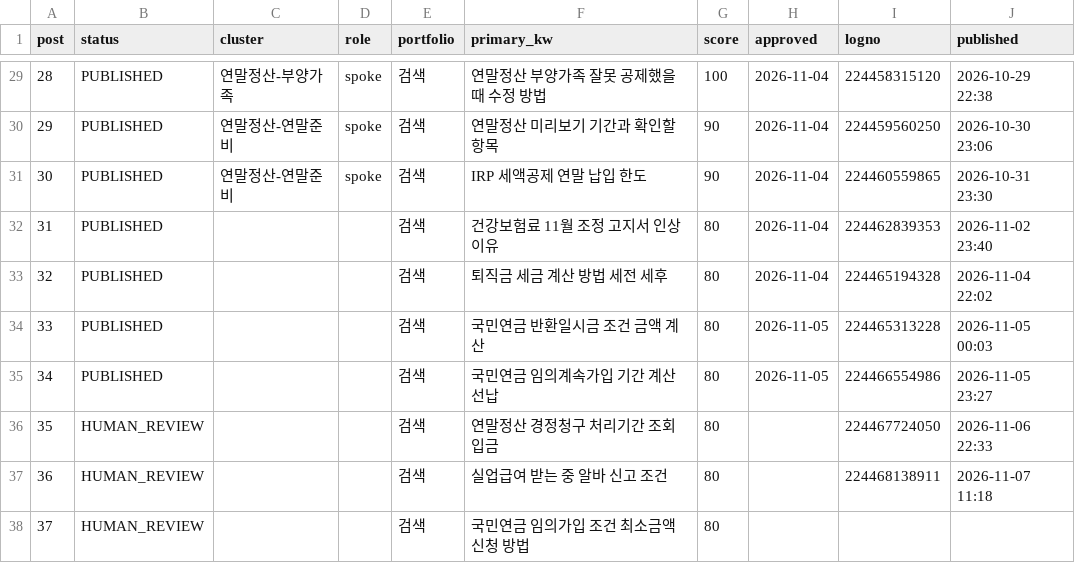
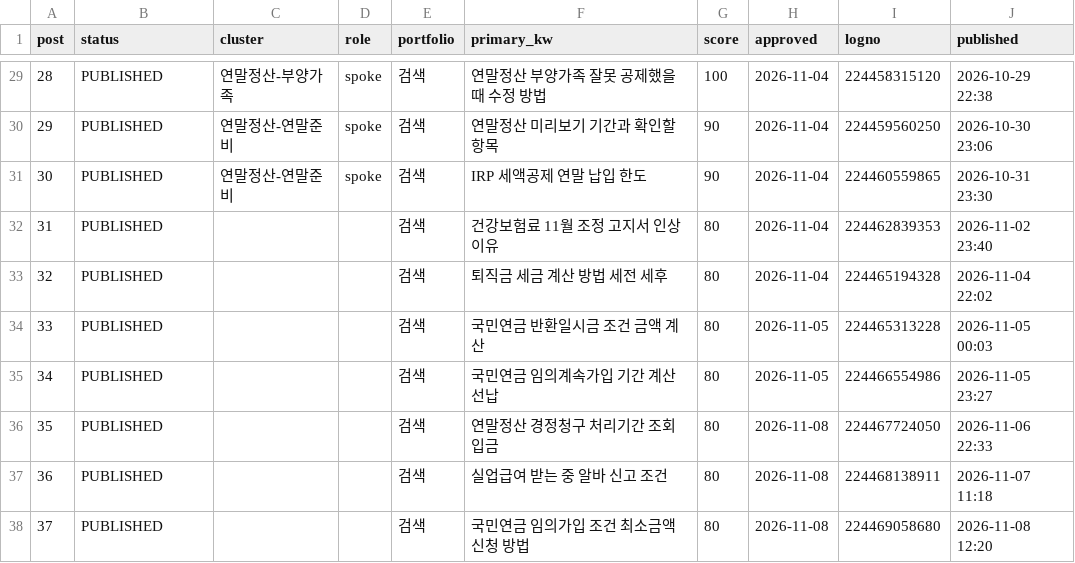
Before and after one commit to Parksooyoung-John/Blog_Automation, a CSV file: content/naver/_pipeline.csv, drawn as a sheet; only a part is shown, gaps mark what is left out.

```diff
--- a/content/naver/_pipeline.csv
+++ b/content/naver/_pipeline.csv
@@ -35,4 +35,4 @@
 34,PUBLISHED,,,검색,국민연금 임의계속가입 기간 계산 선납,80,2026-11-05,224466554986,2026-11-05 23:27
-35,HUMAN_REVIEW,,,검색,연말정산 경정청구 처리기간 조회 입금,80,,224467724050,2026-11-06 22:33
-36,HUMAN_REVIEW,,,검색,실업급여 받는 중 알바 신고 조건,80,,224468138911,2026-11-07 11:18
-37,HUMAN_REVIEW,,,검색,국민연금 임의가입 조건 최소금액 신청 방법,80,,,
+35,PUBLISHED,,,검색,연말정산 경정청구 처리기간 조회 입금,80,2026-11-08,224467724050,2026-11-06 22:33
+36,PUBLISHED,,,검색,실업급여 받는 중 알바 신고 조건,80,2026-11-08,224468138911,2026-11-07 11:18
+37,PUBLISHED,,,검색,국민연금 임의가입 조건 최소금액 신청 방법,80,2026-11-08,224469058680,2026-11-08 12:20
```
Also changed, not shown: content/naver/_candidates.csv, 8 other files.
